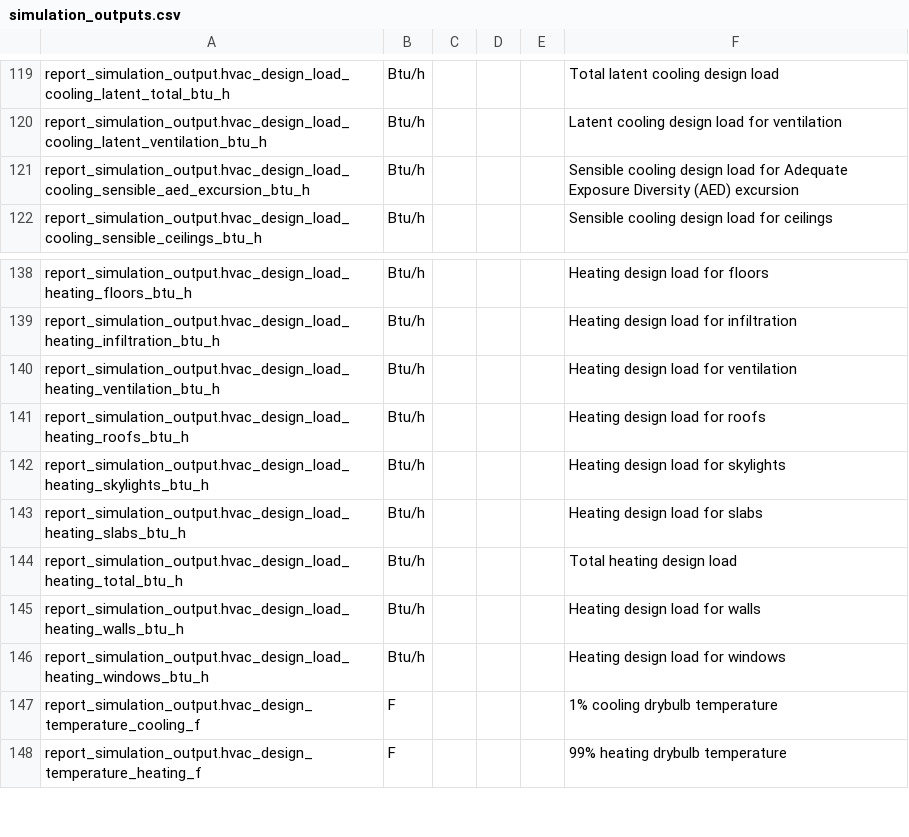
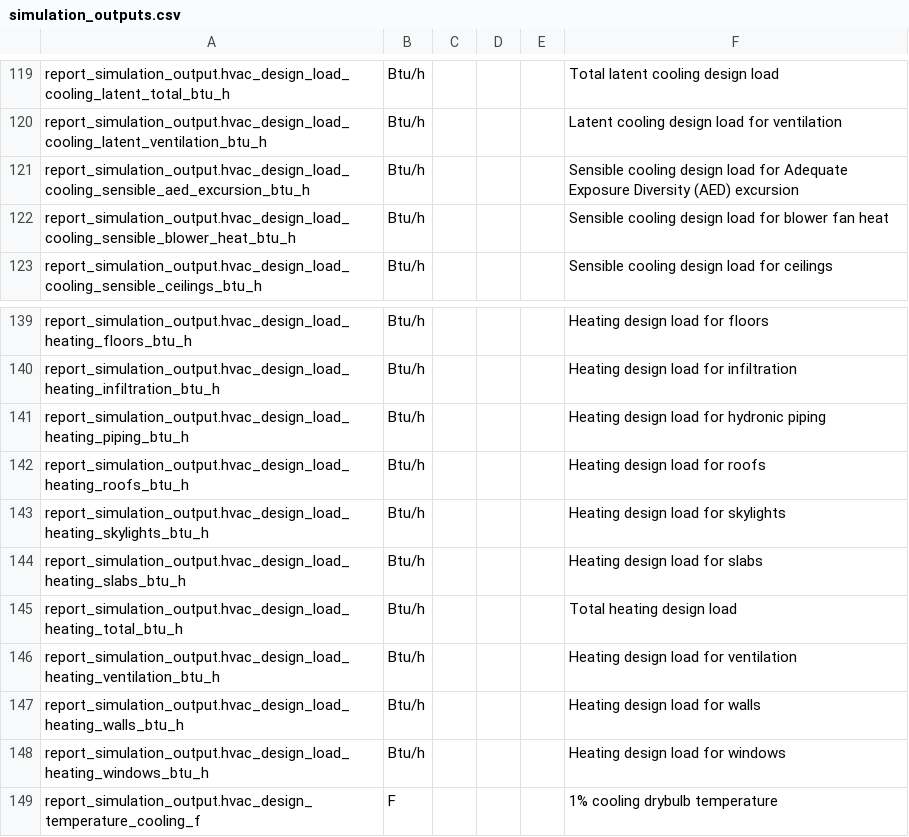
Before and after one commit to NREL/resstock, a CSV file: docs/read_the_docs/source/workflow_outputs/csv_tables/simulation_outputs.csv, drawn as a sheet; only a part is shown, gaps mark what is left out; the shorter side is filled out with more unchanged rows.

```diff
--- a/docs/read_the_docs/source/workflow_outputs/csv_tables/simulation_outputs.csv
+++ b/docs/read_the_docs/source/workflow_outputs/csv_tables/simulation_outputs.csv
@@ -121,2 +121,3 @@ report_simulation_output.hvac_design_load_cooling_latent_ventilation_btu_h,Btu/h
 report_simulation_output.hvac_design_load_cooling_sensible_aed_excursion_btu_h,Btu/h,,,,Sensible cooling design load for Adequate Exposure Diversity (AED) excursion
+report_simulation_output.hvac_design_load_cooling_sensible_blower_heat_btu_h,Btu/h,,,,Sensible cooling design load for blower fan heat
 report_simulation_output.hvac_design_load_cooling_sensible_ceilings_btu_h,Btu/h,,,,Sensible cooling design load for ceilings
@@ -139,3 +140,3 @@ report_simulation_output.hvac_design_load_heating_floors_btu_h,Btu/h,,,,Heating
 report_simulation_output.hvac_design_load_heating_infiltration_btu_h,Btu/h,,,,Heating design load for infiltration
-report_simulation_output.hvac_design_load_heating_ventilation_btu_h,Btu/h,,,,Heating design load for ventilation
+report_simulation_output.hvac_design_load_heating_piping_btu_h,Btu/h,,,,Heating design load for hydronic piping
 report_simulation_output.hvac_design_load_heating_roofs_btu_h,Btu/h,,,,Heating design load for roofs
@@ -144,2 +145,3 @@ report_simulation_output.hvac_design_load_heating_slabs_btu_h,Btu/h,,,,Heating d
 report_simulation_output.hvac_design_load_heating_total_btu_h,Btu/h,,,,Total heating design load
+report_simulation_output.hvac_design_load_heating_ventilation_btu_h,Btu/h,,,,Heating design load for ventilation
 report_simulation_output.hvac_design_load_heating_walls_btu_h,Btu/h,,,,Heating design load for walls
```
Also changed, not shown: 7 other files.
